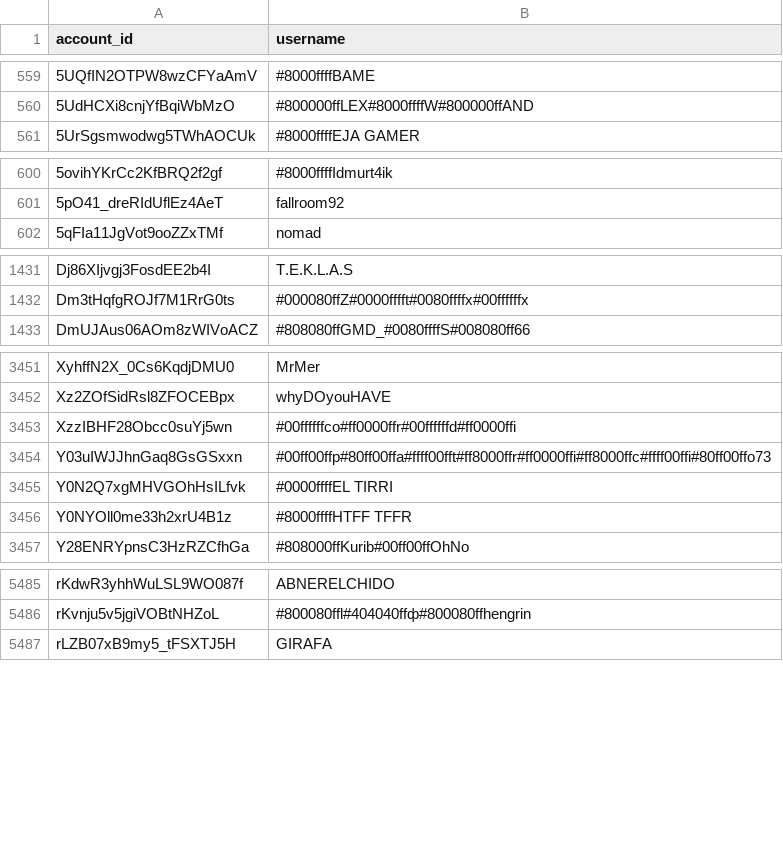
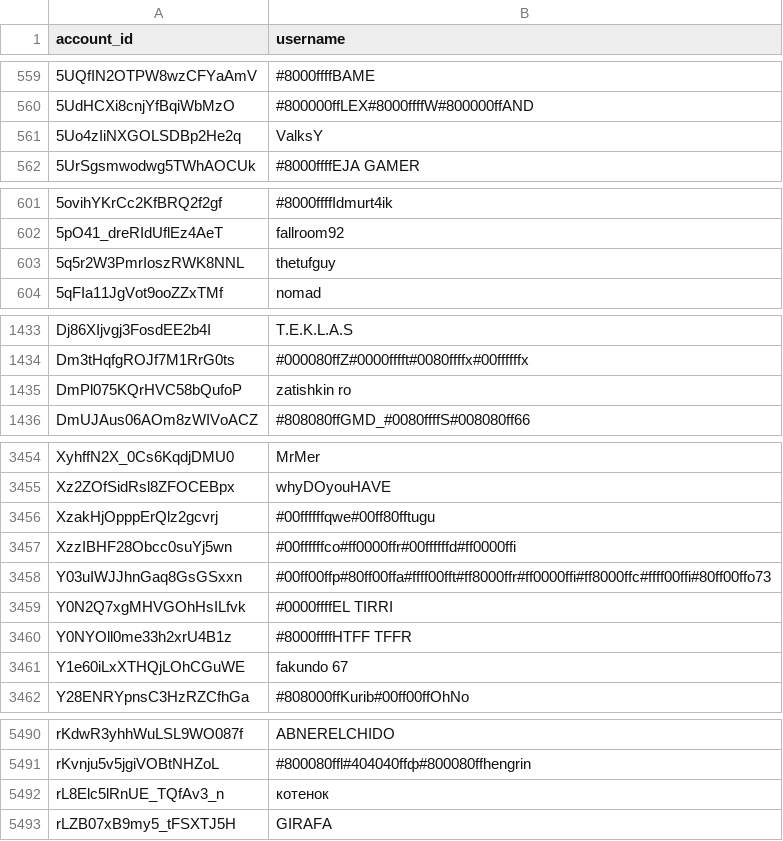
Before and after one commit to pewpewlive/ppl-data, a CSV file: account_data.csv, drawn as a sheet; only a part is shown, gaps mark what is left out; the diff covers the shown part only; the diff names each change by its address in the sheet, - before the commit and + after, or states it on an @@ line.

Commit message:
Roll new data computed at Sun, 10 May 2026 00:01:24 UTC

```diff
--- a/account_data.csv
+++ b/account_data.csv
+row 561: 5Uo4zIiNXGOLSDBp2He2q | ValksY
+row 603: 5q5r2W3PmrIoszRWK8NNL | thetufguy
+row 1435: DmPl075KQrHVC58bQufoP | zatishkin ro
+row 3456: XzakHjOpppErQlz2gcvrj | #00ffffffqwe#00ff80fftugu
+row 3461: Y1e60iLxXTHQjLOhCGuWE | fakundo 67
+row 5492: rL8Elc5lRnUE_TQfAv3_n | котенок
```
Also changed, not shown: 2 edited cells elsewhere in this file.
